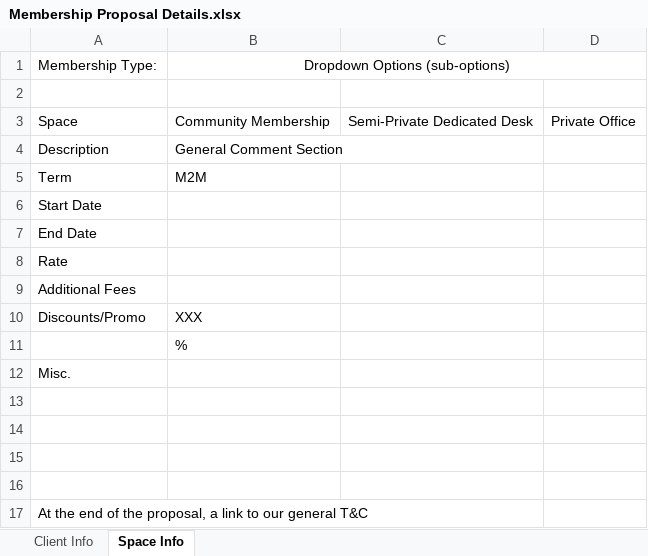
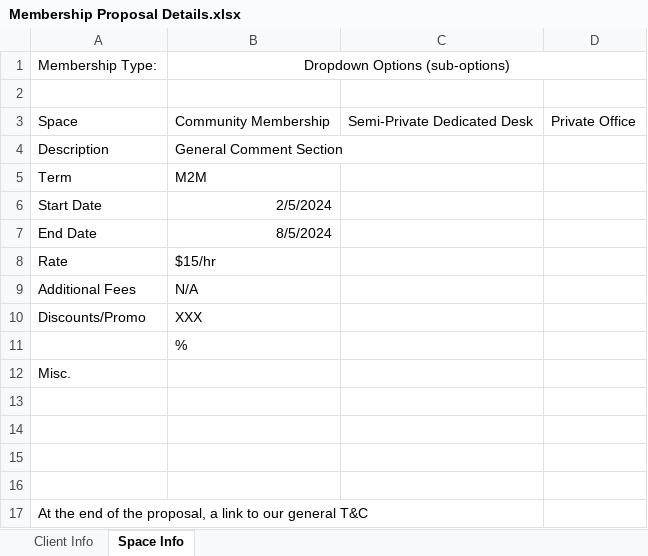
Before and after one commit to GabrielKrishnadasan/VentureX, an Excel workbook: Membership Proposal Details.xlsx, sheet Space Info, drawn as a sheet; values as stored, in another font and other column widths than the file's, no borders; the diff names each change by its address in the sheet, - before the commit and + after, or states it on an @@ line.

Commit message:
Updated excel sheet

```diff
--- a/Membership Proposal Details.xlsx (sheet Space Info)
+++ b/Membership Proposal Details.xlsx (sheet Space Info)
-B6: (empty)
+B6: 2/5/2024
-B7: (empty)
+B7: 8/5/2024
-B8: (empty)
+B8: $15/hr
-B9: (empty)
+B9: N/A
```
